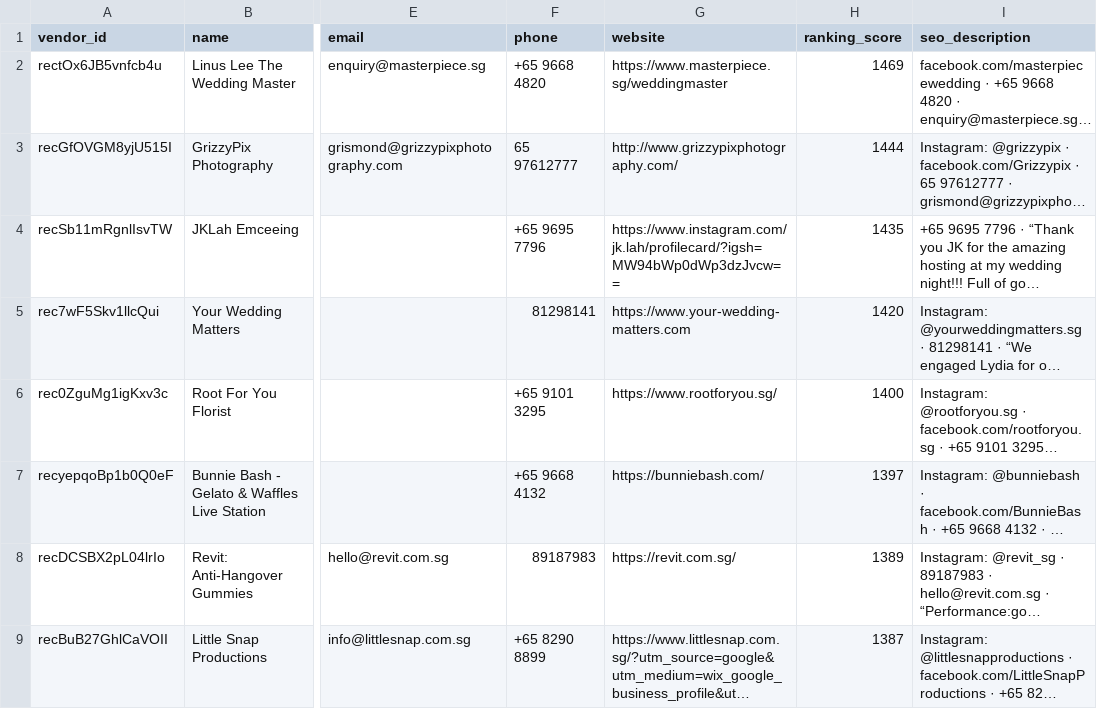
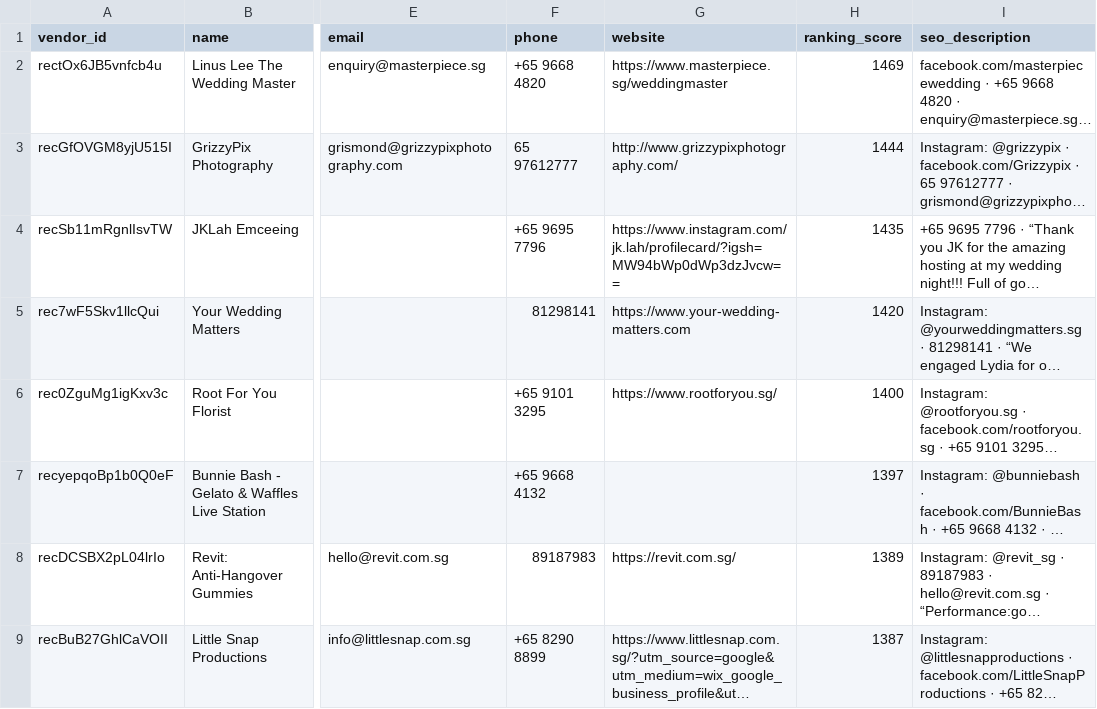
Before and after one commit to luarss/wedding-data, a CSV file: data/bly/vendors.csv, drawn as a sheet; only a part is shown, gaps mark what is left out; long unchanged cells end in …; the diff names each change by its address in the sheet, - before the commit and + after, or states it on an @@ line.

```diff
--- a/data/bly/vendors.csv
+++ b/data/bly/vendors.csv
-G7 (website): https://bunniebash.com/
+G7 (website): (empty)
```
Also changed, not shown: 1 other file.
